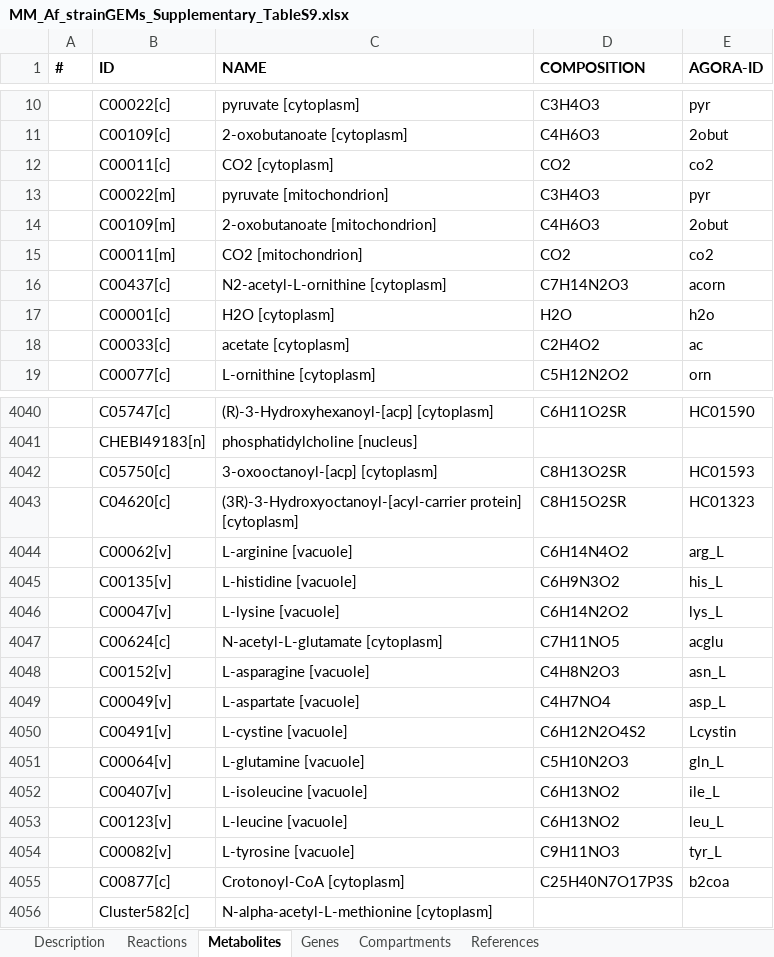
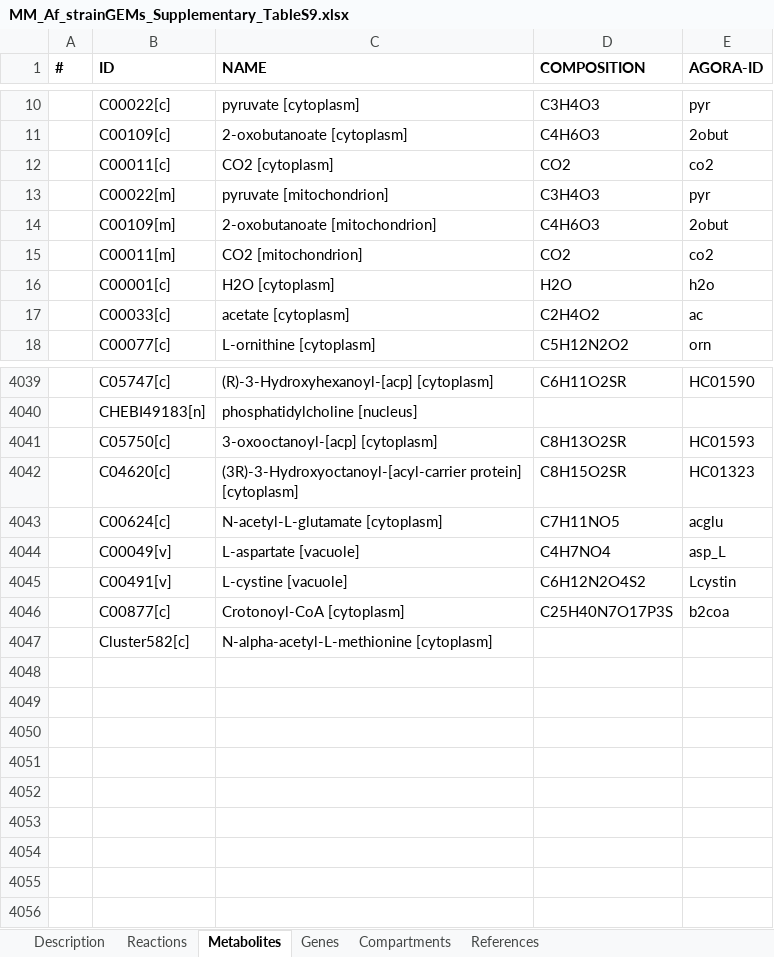
Before and after one commit to mohammadmirhakkak/A_fumigatus_GEM, an Excel workbook: dat/MM_Af_strainGEMs_Supplementary_TableS9.xlsx, sheet Metabolites, drawn as a sheet; only a part is shown, gaps mark what is left out; values as stored, in another font and other column widths than the file's, no borders; the diff names each change by its address in the sheet, - before the commit and + after, or states it on an @@ line.

Commit message:
Add files via upload

```diff
--- a/dat/MM_Af_strainGEMs_Supplementary_TableS9.xlsx (sheet Metabolites)
+++ b/dat/MM_Af_strainGEMs_Supplementary_TableS9.xlsx (sheet Metabolites)
-row 16:  | C00437[c] | N2-acetyl-L-ornithine [cytoplasm] | C7H14N2O3 | acorn
-row 4044:  | C00062[v] | L-arginine [vacuole] | C6H14N4O2 | arg_L
-row 4045:  | C00135[v] | L-histidine [vacuole] | C6H9N3O2 | his_L
-row 4046:  | C00047[v] | L-lysine [vacuole] | C6H14N2O2 | lys_L
-row 4048:  | C00152[v] | L-asparagine [vacuole] | C4H8N2O3 | asn_L
-row 4051:  | C00064[v] | L-glutamine [vacuole] | C5H10N2O3 | gln_L
-row 4052:  | C00407[v] | L-isoleucine [vacuole] | C6H13NO2 | ile_L
-row 4053:  | C00123[v] | L-leucine [vacuole] | C6H13NO2 | leu_L
-row 4054:  | C00082[v] | L-tyrosine [vacuole] | C9H11NO3 | tyr_L
```
Also changed, not shown: sheet Reactions.
